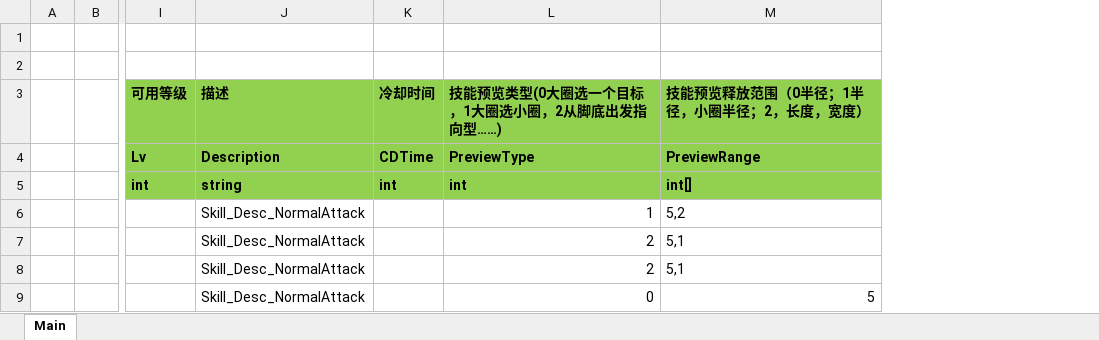
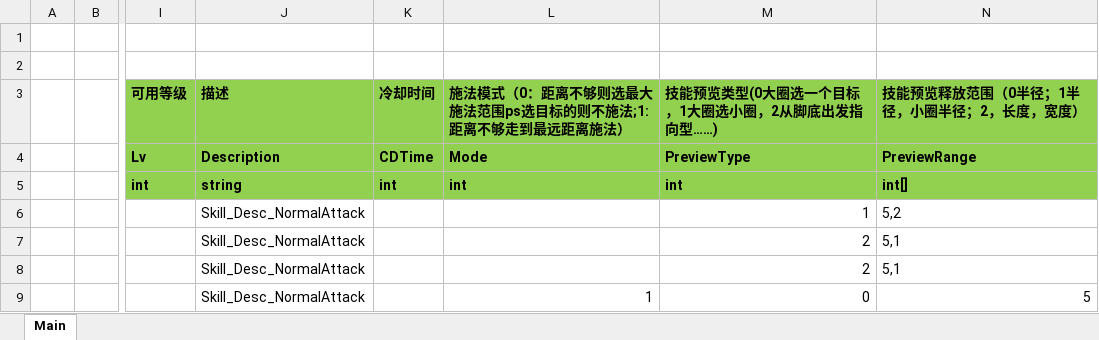
Before and after one commit to 526077247/ET, an Excel workbook: Excel/SkillConfig@cs.xlsx, sheet Main, drawn as a sheet; only a part is shown, gaps mark what is left out; values as stored, in another font and other column widths than the file's, no borders; the diff names each change by its address in the sheet, - before the commit and + after, or states it on an @@ line.

```diff
--- a/Excel/SkillConfig@cs.xlsx (sheet Main)
+++ b/Excel/SkillConfig@cs.xlsx (sheet Main)
+column L, rows 3-9: 施法模式（0：距离不够则选最大施法范围ps选目标的则不施法;1:距离不够走到最远距离施法） | Mode | int |  |  |  | 1
```
Also changed, not shown: 18 other files.
